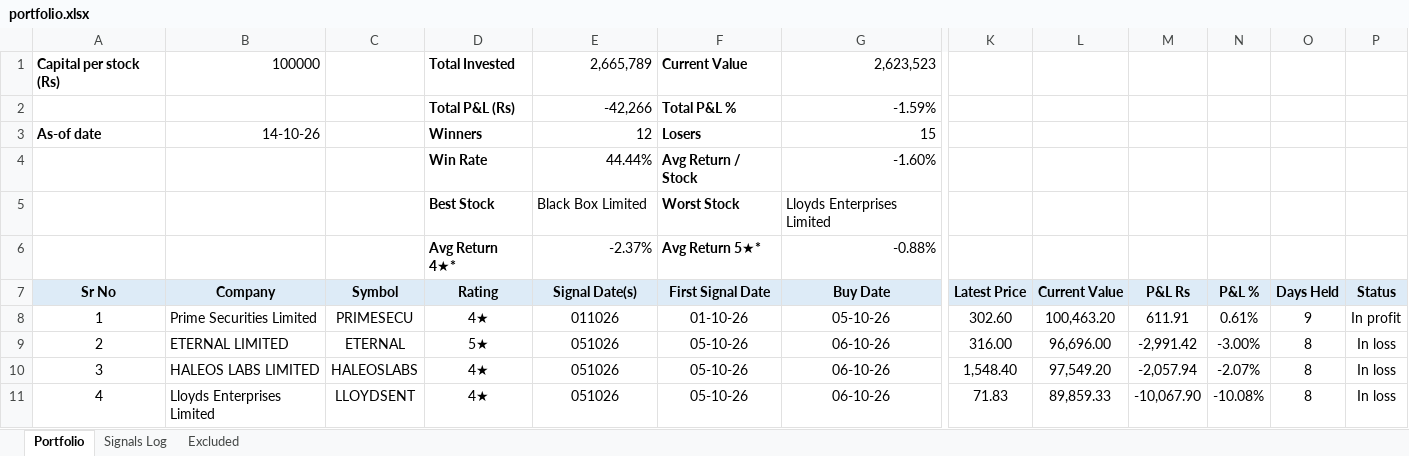
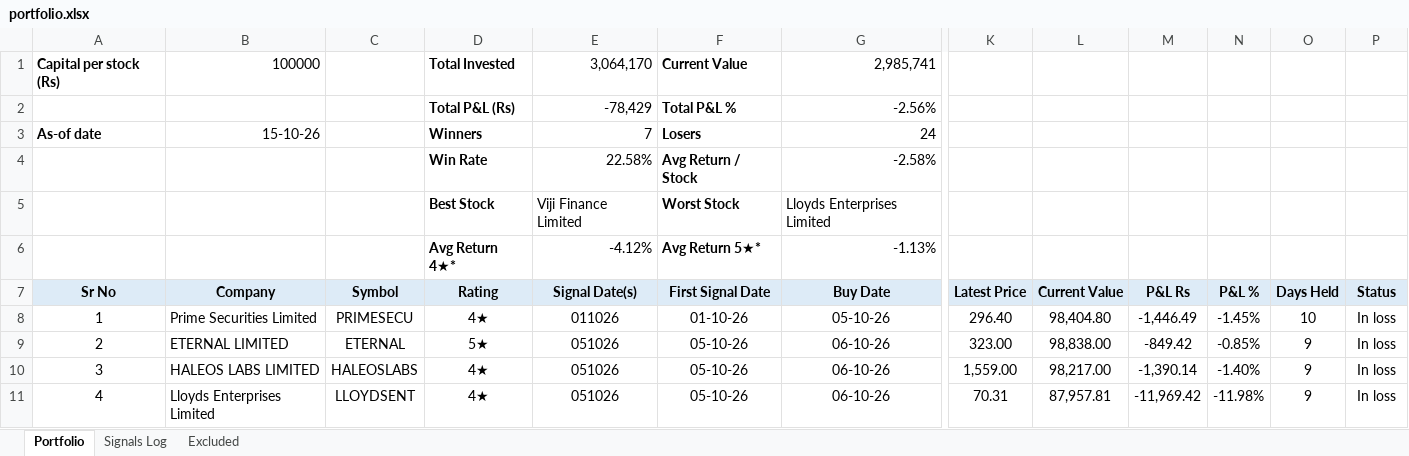
Before and after one commit to learningblueoceancapital-png/nse-deals-monitor, an Excel workbook: portfolio.xlsx, sheet Portfolio, drawn as a sheet; only a part is shown, gaps mark what is left out; values as stored, in another font and other column widths than the file's, no borders; conditional formats not drawn; the diff covers the shown part only; the diff names each change by its address in the sheet, - before the commit and + after, or states it on an @@ line.

```diff
--- a/portfolio.xlsx (sheet Portfolio)
+++ b/portfolio.xlsx (sheet Portfolio)
-E1 (Signal Date(s)): 2,665,789
+E1 (Signal Date(s)): 3,064,170
-G1 (Buy Date): 2,623,523
+G1 (Buy Date): 2,985,741
-E2 (Signal Date(s)): -42,266
+E2 (Signal Date(s)): -78,429
-G2 (Buy Date): -1.59%
+G2 (Buy Date): -2.56%
-B3 (Company): 14-10-26
+B3 (Company): 15-10-26
-E3 (Signal Date(s)): 12
+E3 (Signal Date(s)): 7
-G3 (Buy Date): 15
+G3 (Buy Date): 24
-E4 (Signal Date(s)): 44.44%
+E4 (Signal Date(s)): 22.58%
-G4 (Buy Date): -1.60%
+G4 (Buy Date): -2.58%
-E5 (Signal Date(s)): Black Box Limited
+E5 (Signal Date(s)): Viji Finance Limited
-E6 (Signal Date(s)): -2.37%
+E6 (Signal Date(s)): -4.12%
-G6 (Buy Date): -0.88%
+G6 (Buy Date): -1.13%
-K8 (Latest Price): 302.60
+K8 (Latest Price): 296.40
-L8 (Current Value): 100,463.20
+L8 (Current Value): 98,404.80
-M8 (P&L Rs): 611.91
+M8 (P&L Rs): -1,446.49
-N8 (P&L %): 0.61%
+N8 (P&L %): -1.45%
-O8 (Days Held): 9
+O8 (Days Held): 10
-P8 (Status): In profit
+P8 (Status): In loss
-K9 (Latest Price): 316.00
+K9 (Latest Price): 323.00
-L9 (Current Value): 96,696.00
+L9 (Current Value): 98,838.00
-M9 (P&L Rs): -2,991.42
+M9 (P&L Rs): -849.42
-N9 (P&L %): -3.00%
+N9 (P&L %): -0.85%
-O9:O11 (Days Held): 8
+O9:O11 (Days Held): 9
-K10 (Latest Price): 1,548.40
+K10 (Latest Price): 1,559.00
-L10 (Current Value): 97,549.20
+L10 (Current Value): 98,217.00
-M10 (P&L Rs): -2,057.94
+M10 (P&L Rs): -1,390.14
-N10 (P&L %): -2.07%
+N10 (P&L %): -1.40%
-K11 (Latest Price): 71.83
+K11 (Latest Price): 70.31
-L11 (Current Value): 89,859.33
+L11 (Current Value): 87,957.81
-M11 (P&L Rs): -10,067.90
+M11 (P&L Rs): -11,969.42
-N11 (P&L %): -10.08%
+N11 (P&L %): -11.98%
```
Also changed, not shown: 159 edited cells elsewhere in this sheet, 1 other file.
